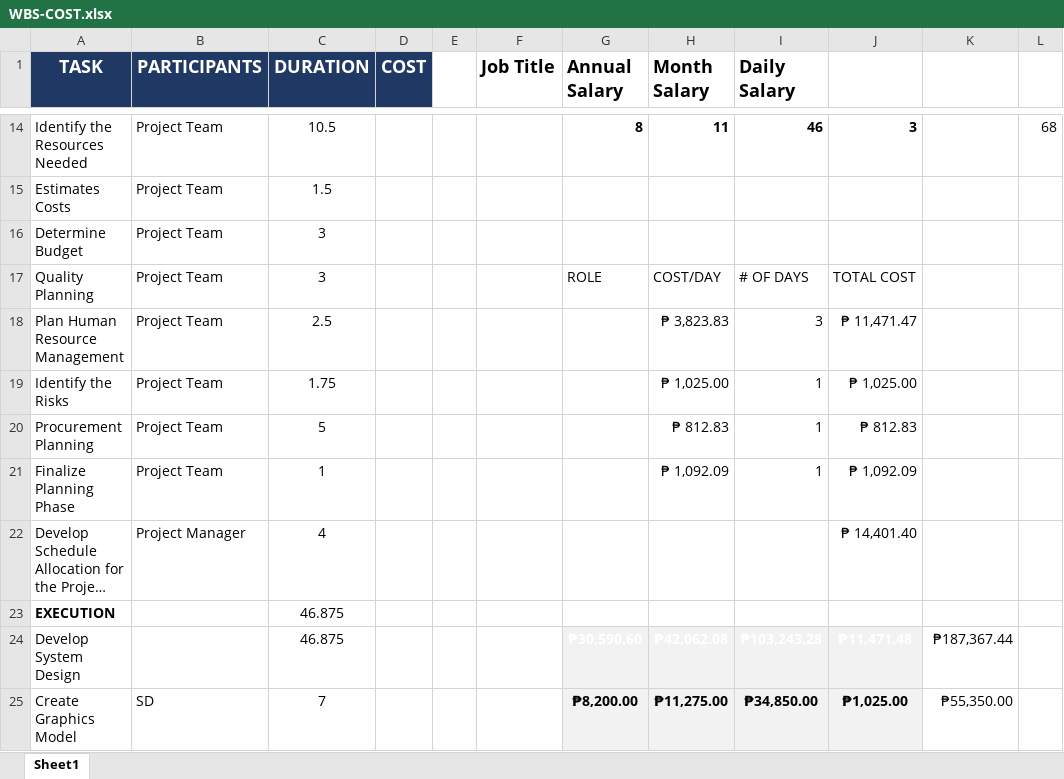
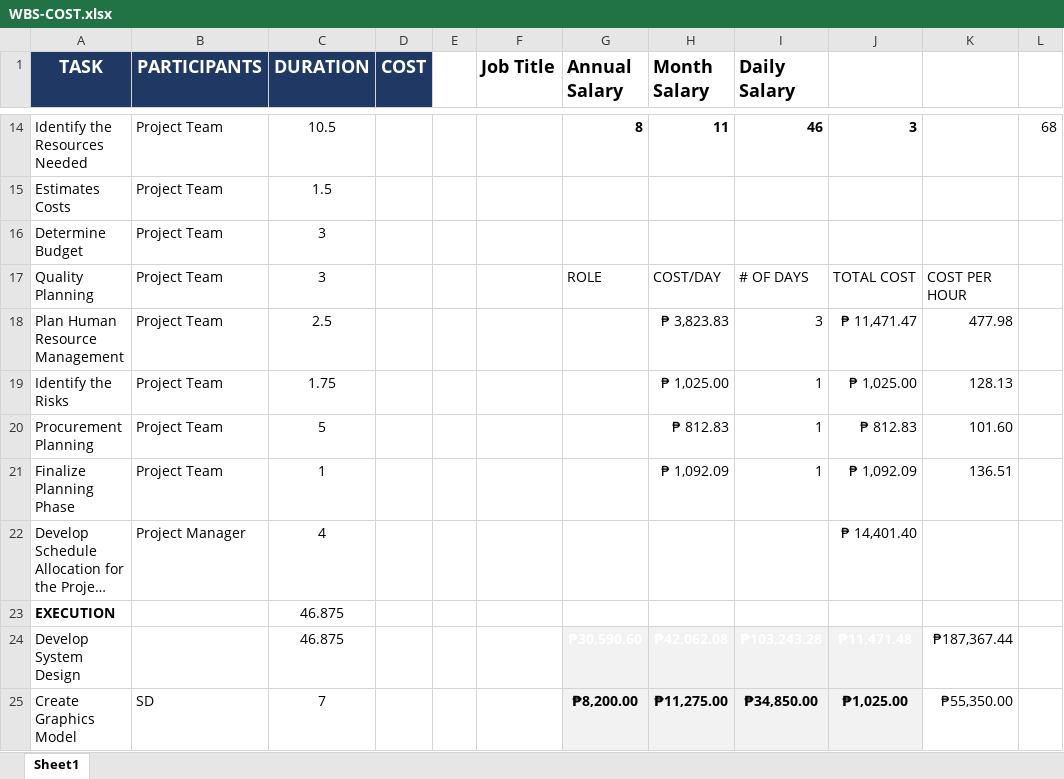
Before and after one commit to mpjimenez0/SOFTDEV-QUALITY, an Excel workbook: DIAGRAMS/PROJMAN/WBS-COST.xlsx, sheet Sheet1, drawn as a sheet; only a part is shown, gaps mark what is left out; long unchanged cells end in …; values as stored, in another font and other column widths than the file's, no borders; the diff names each change by its address in the sheet, - before the commit and + after, or states it on an @@ line.

Commit message:
COST PER HR

```diff
--- a/DIAGRAMS/PROJMAN/WBS-COST.xlsx (sheet Sheet1)
+++ b/DIAGRAMS/PROJMAN/WBS-COST.xlsx (sheet Sheet1)
-K17: (empty)
+K17: COST PER HOUR
-K18: (empty)
+K18: 477.98
-K19: (empty)
+K19: 128.13
-K20: (empty)
+K20: 101.60
-K21: (empty)
+K21: 136.51
```
